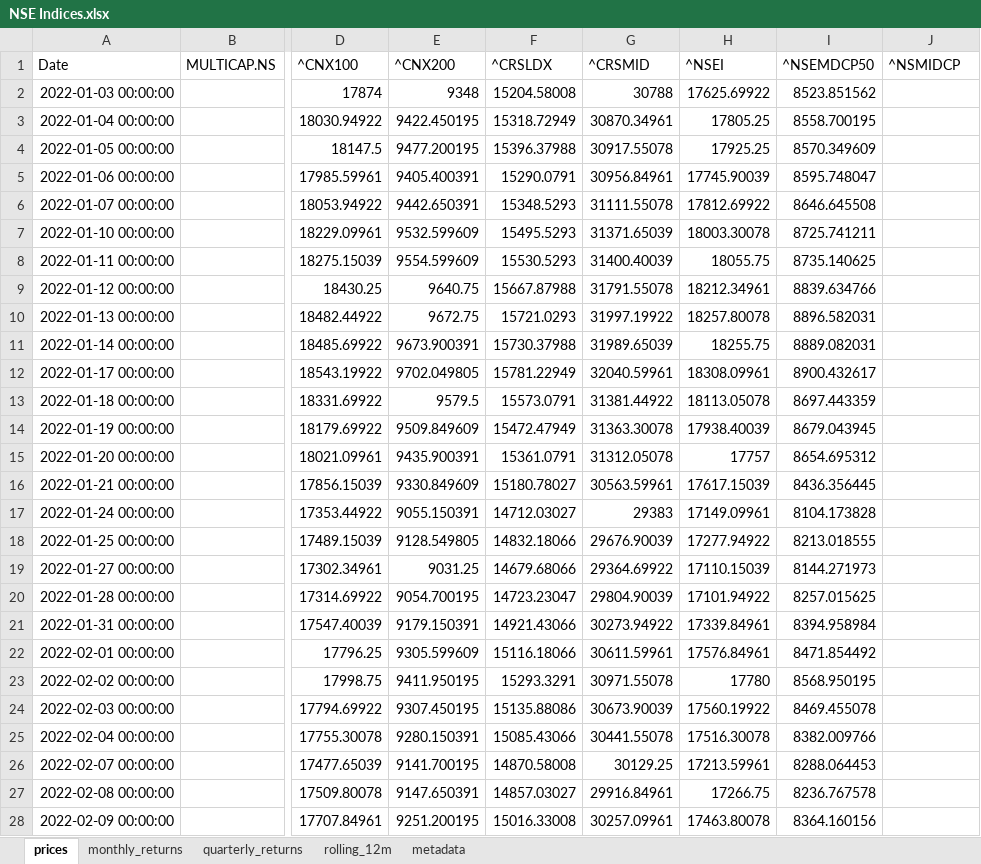
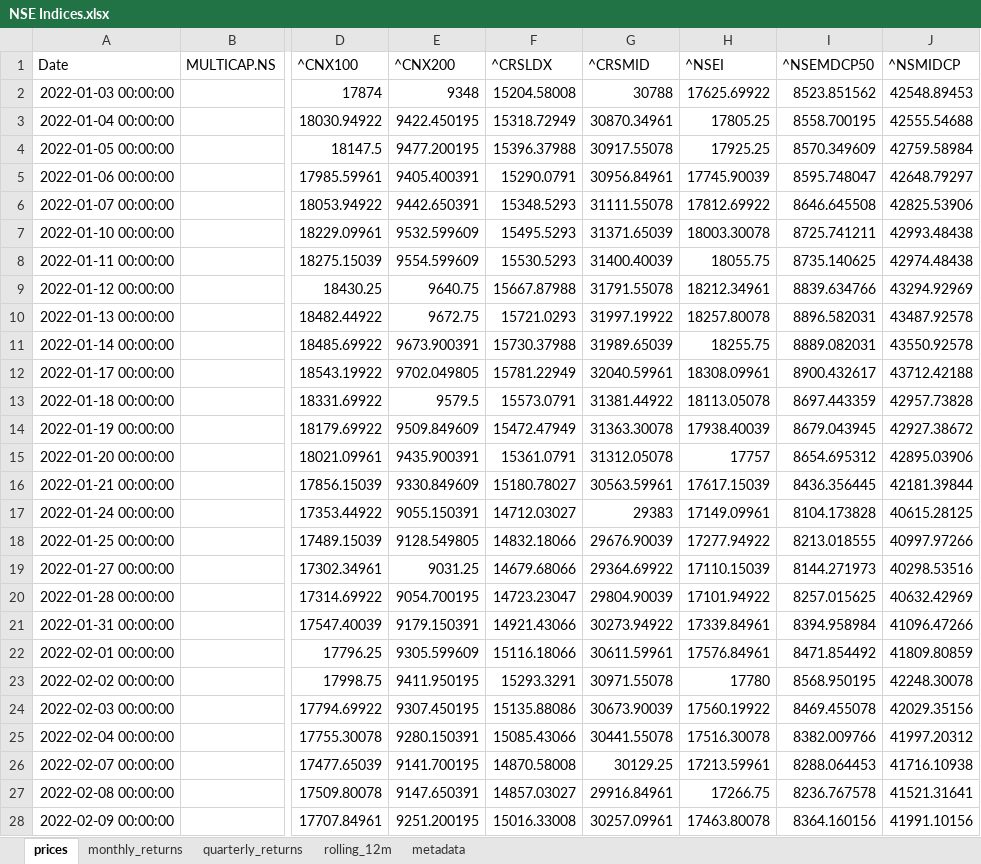
Before and after one commit to rahulshirke7951/stock-sector-dashboard, an Excel workbook: dashboards/NSE Indices.xlsx, sheet prices, drawn as a sheet; only a part is shown, gaps mark what is left out; values as stored, in another font and other column widths than the file's, no borders; the diff covers the shown part only; the diff names each change by its address in the sheet, - before the commit and + after, or states it on an @@ line.

```diff
--- a/dashboards/NSE Indices.xlsx (sheet prices)
+++ b/dashboards/NSE Indices.xlsx (sheet prices)
-J2 (^NSMIDCP): (empty)
+J2 (^NSMIDCP): 42548.89453
-J3 (^NSMIDCP): (empty)
+J3 (^NSMIDCP): 42555.54688
-J4 (^NSMIDCP): (empty)
+J4 (^NSMIDCP): 42759.58984
-J5 (^NSMIDCP): (empty)
+J5 (^NSMIDCP): 42648.79297
-J6 (^NSMIDCP): (empty)
+J6 (^NSMIDCP): 42825.53906
-J7 (^NSMIDCP): (empty)
+J7 (^NSMIDCP): 42993.48438
-J8 (^NSMIDCP): (empty)
+J8 (^NSMIDCP): 42974.48438
-J9 (^NSMIDCP): (empty)
+J9 (^NSMIDCP): 43294.92969
-J10 (^NSMIDCP): (empty)
+J10 (^NSMIDCP): 43487.92578
-J11 (^NSMIDCP): (empty)
+J11 (^NSMIDCP): 43550.92578
-J12 (^NSMIDCP): (empty)
+J12 (^NSMIDCP): 43712.42188
-J13 (^NSMIDCP): (empty)
+J13 (^NSMIDCP): 42957.73828
-J14 (^NSMIDCP): (empty)
+J14 (^NSMIDCP): 42927.38672
-J15 (^NSMIDCP): (empty)
+J15 (^NSMIDCP): 42895.03906
-J16 (^NSMIDCP): (empty)
+J16 (^NSMIDCP): 42181.39844
-J17 (^NSMIDCP): (empty)
+J17 (^NSMIDCP): 40615.28125
-J18 (^NSMIDCP): (empty)
+J18 (^NSMIDCP): 40997.97266
-J19 (^NSMIDCP): (empty)
+J19 (^NSMIDCP): 40298.53516
-J20 (^NSMIDCP): (empty)
+J20 (^NSMIDCP): 40632.42969
-J21 (^NSMIDCP): (empty)
+J21 (^NSMIDCP): 41096.47266
-J22 (^NSMIDCP): (empty)
+J22 (^NSMIDCP): 41809.80859
-J23 (^NSMIDCP): (empty)
+J23 (^NSMIDCP): 42248.30078
-J24 (^NSMIDCP): (empty)
+J24 (^NSMIDCP): 42029.35156
-J25 (^NSMIDCP): (empty)
+J25 (^NSMIDCP): 41997.20312
-J26 (^NSMIDCP): (empty)
+J26 (^NSMIDCP): 41716.10938
-J27 (^NSMIDCP): (empty)
+J27 (^NSMIDCP): 41521.31641
-J28 (^NSMIDCP): (empty)
+J28 (^NSMIDCP): 41991.10156
```
Also changed, not shown: 1 added row and 1091 edited cells elsewhere in this sheet, sheet rolling_12m, sheet monthly_returns, sheet quarterly_returns, dashboards/Automobile.xlsx, dashboards/Banking.xlsx, 8 other files.
